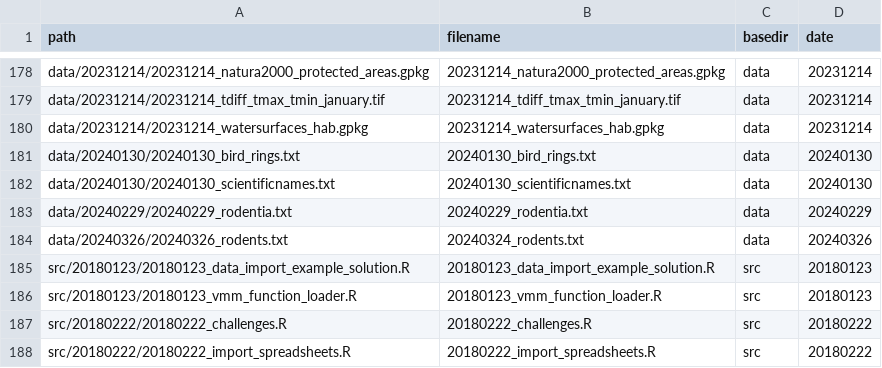
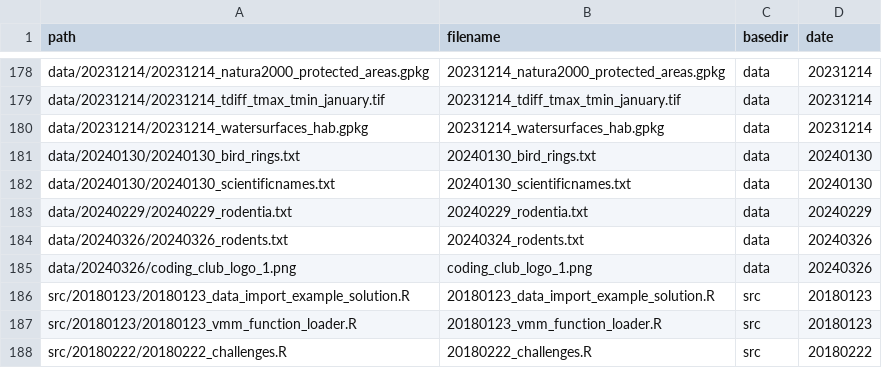
Before and after one commit to inbo/coding-club, a CSV file: file_paths/file_path_df.csv, drawn as a sheet; only a part is shown, gaps mark what is left out; the shorter side is filled out with more unchanged rows.

Commit message:
Add logo to data to download 20240326

```diff
--- a/file_paths/file_path_df.csv
+++ b/file_paths/file_path_df.csv
@@ -184,2 +184,3 @@ data/20240229/20240229_rodentia.txt,20240229_rodentia.txt,data,20240229
 data/20240326/20240326_rodents.txt,20240324_rodents.txt,data,20240326
+data/20240326/coding_club_logo_1.png,coding_club_logo_1.png,data,20240326
 src/20180123/20180123_data_import_example_solution.R,20180123_data_import_example_solution.R,src,20180123
```
Also changed, not shown: 1 other file.
